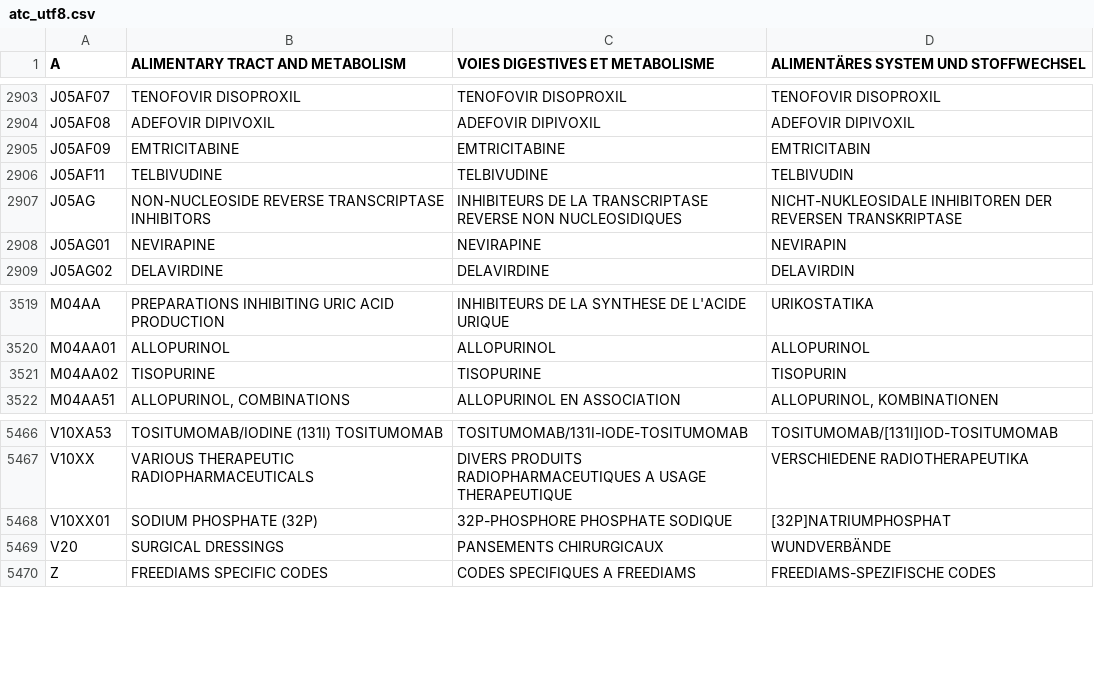
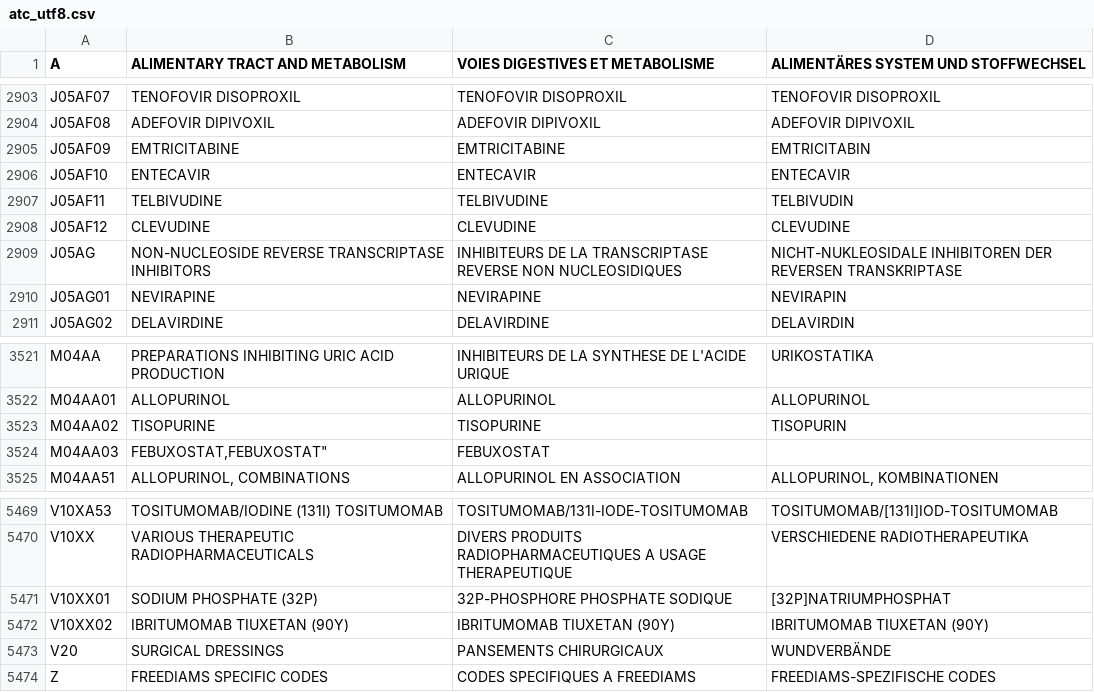
Before and after one commit to FreeHealth/freehealth, a CSV file: global_resources/sql/atc_utf8.csv, drawn as a sheet; only a part is shown, gaps mark what is left out.

Commit message:
ATC: - adding some missing codes
git-svn-id: https://freemedforms.googlecode.com/svn/trunk@1057 571bf770-40aa-11de-9a54-b9394989f659

```diff
--- a/global_resources/sql/atc_utf8.csv
+++ b/global_resources/sql/atc_utf8.csv
@@ -2905,3 +2905,5 @@
 "J05AF09","EMTRICITABINE","EMTRICITABINE","EMTRICITABIN"
+"J05AF10","ENTECAVIR","ENTECAVIR","ENTECAVIR"
 "J05AF11","TELBIVUDINE","TELBIVUDINE","TELBIVUDIN"
+"J05AF12","CLEVUDINE","CLEVUDINE","CLEVUDINE"
 "J05AG","NON-NUCLEOSIDE REVERSE TRANSCRIPTASE INHIBITORS","INHIBITEURS DE LA TRANSCRIPTASE REVERSE NON NUCLEOSIDIQUES","NICHT-NUKLEOSIDALE INHIBITOREN DER REVERSEN TRANSKRIPTASE"
@@ -3521,2 +3523,3 @@
 "M04AA02","TISOPURINE","TISOPURINE","TISOPURIN"
+"M04AA03","FEBUXOSTAT,"FEBUXOSTAT","FEBUXOSTAT"
 "M04AA51","ALLOPURINOL, COMBINATIONS","ALLOPURINOL EN ASSOCIATION","ALLOPURINOL, KOMBINATIONEN"
@@ -5468,2 +5471,3 @@
 "V10XX01","SODIUM PHOSPHATE (32P)","32P-PHOSPHORE PHOSPHATE SODIQUE","[32P]NATRIUMPHOSPHAT"
+"V10XX02","IBRITUMOMAB TIUXETAN (90Y)","IBRITUMOMAB TIUXETAN (90Y)","IBRITUMOMAB TIUXETAN (90Y)"
 "V20","SURGICAL DRESSINGS","PANSEMENTS CHIRURGICAUX","WUNDVERBÄNDE"
```
